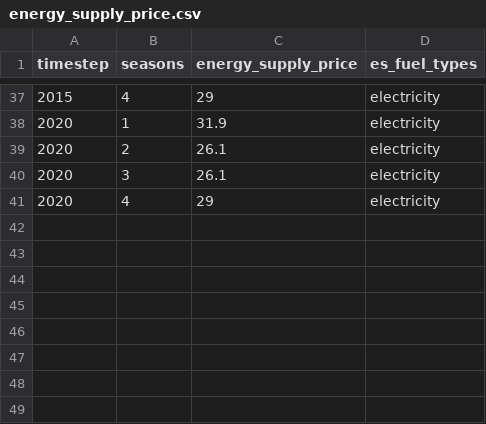
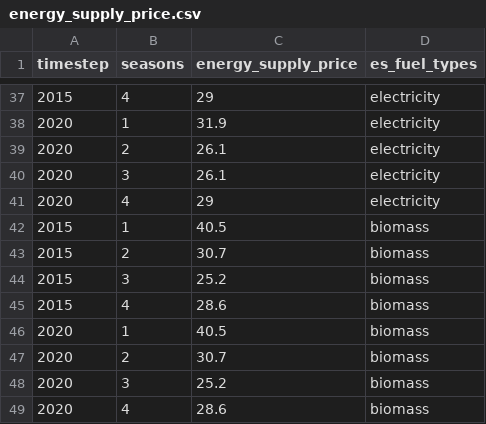
Before and after one commit to nismod/nismod2, a CSV file: data/scenarios/energy_supply_price.csv, drawn as a sheet; only a part is shown, gaps mark what is left out.

Commit message:
Include biomass in ES prices

```diff
--- a/data/scenarios/energy_supply_price.csv
+++ b/data/scenarios/energy_supply_price.csv
@@ -41 +41,9 @@ timestep,seasons,energy_supply_price,es_fuel_types
 2020,4,29,electricity
+2015,1,40.5,biomass
+2015,2,30.7,biomass
+2015,3,25.2,biomass
+2015,4,28.6,biomass
+2020,1,40.5,biomass
+2020,2,30.7,biomass
+2020,3,25.2,biomass
+2020,4,28.6,biomass
```
Also changed, not shown: 2 other files.
